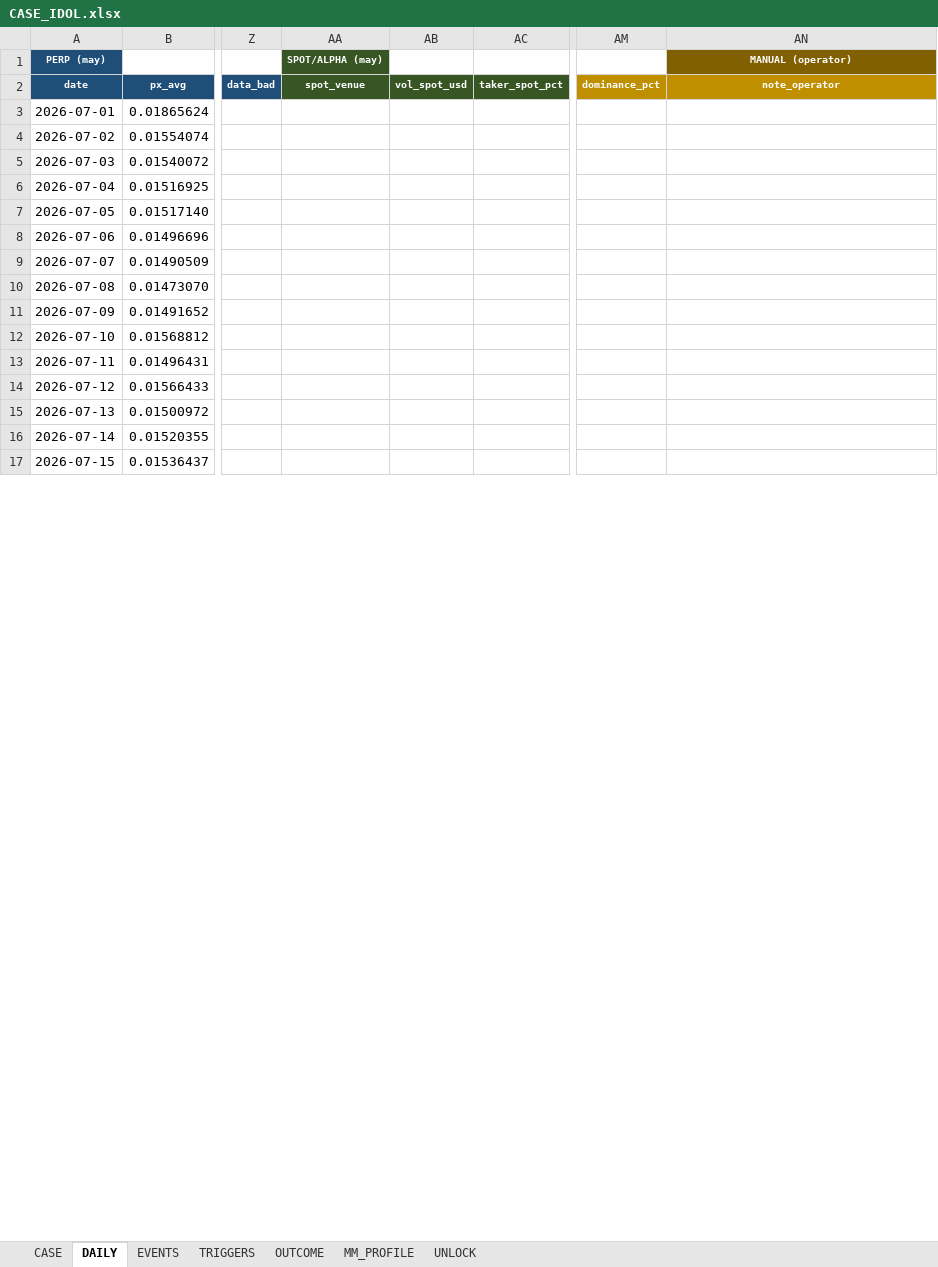
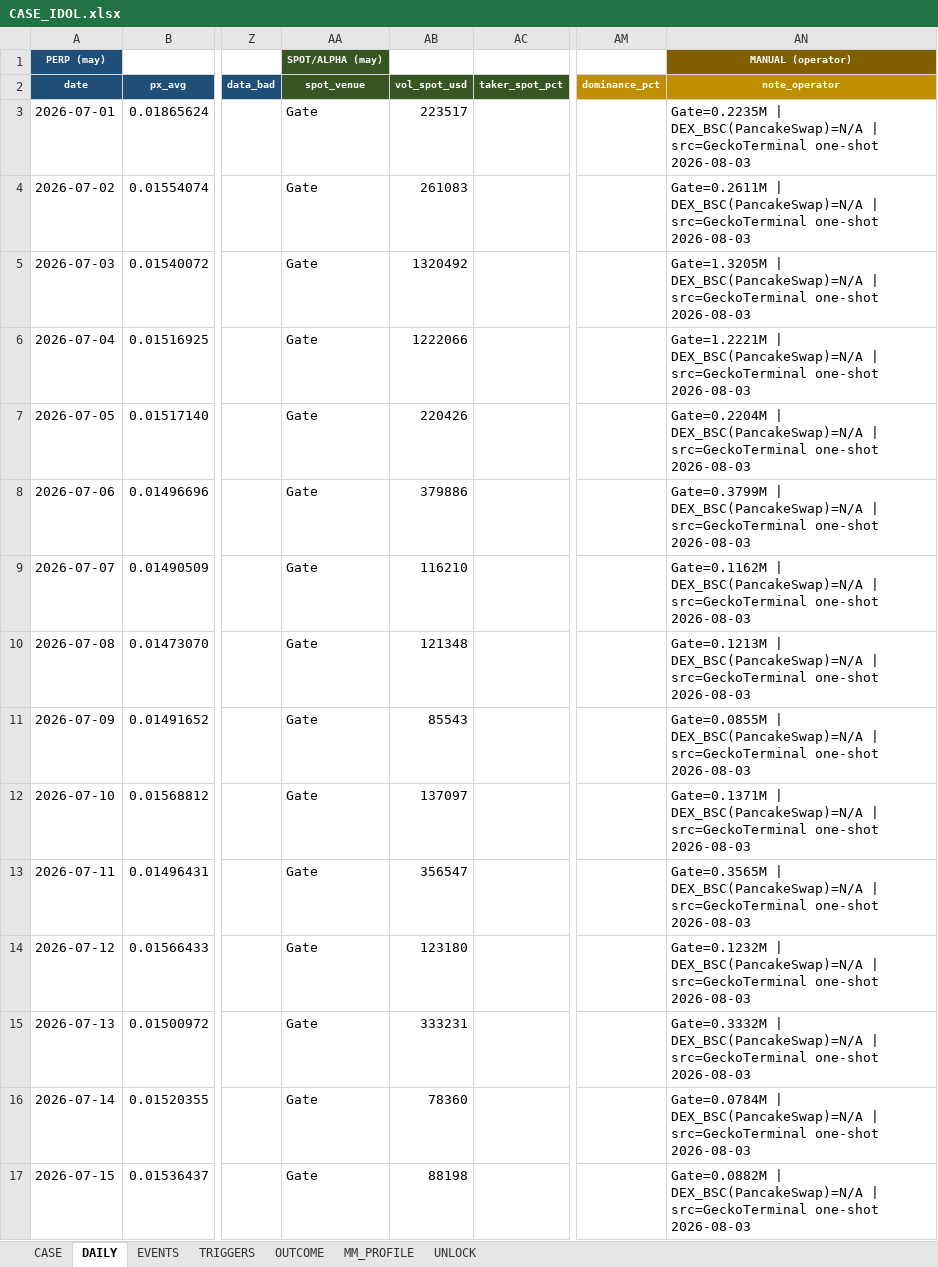
Before and after one commit to Tienbui228/whale_data, an Excel workbook: docs/case_files/CASE_IDOL.xlsx, sheet DAILY, drawn as a sheet; only a part is shown, gaps mark what is left out; values as stored, in another font and other column widths than the file's, no borders; the diff covers the shown part only; the diff names each change by its address in the sheet, - before the commit and + after, or states it on an @@ line.

```diff
--- a/docs/case_files/CASE_IDOL.xlsx (sheet DAILY)
+++ b/docs/case_files/CASE_IDOL.xlsx (sheet DAILY)
-AA3:AA17 (spot_venue): (empty)
+AA3:AA17 (spot_venue): Gate
-AB3 (vol_spot_usd): (empty)
+AB3 (vol_spot_usd): 223517
-AN3 (note_operator): (empty)
+AN3 (note_operator): Gate=0.2235M | DEX_BSC(PancakeSwap)=N/A | src=GeckoTerminal one-shot 2026-08-03
-AB4 (vol_spot_usd): (empty)
+AB4 (vol_spot_usd): 261083
-AN4 (note_operator): (empty)
+AN4 (note_operator): Gate=0.2611M | DEX_BSC(PancakeSwap)=N/A | src=GeckoTerminal one-shot 2026-08-03
-AB5 (vol_spot_usd): (empty)
+AB5 (vol_spot_usd): 1320492
-AN5 (note_operator): (empty)
+AN5 (note_operator): Gate=1.3205M | DEX_BSC(PancakeSwap)=N/A | src=GeckoTerminal one-shot 2026-08-03
-AB6 (vol_spot_usd): (empty)
+AB6 (vol_spot_usd): 1222066
-AN6 (note_operator): (empty)
+AN6 (note_operator): Gate=1.2221M | DEX_BSC(PancakeSwap)=N/A | src=GeckoTerminal one-shot 2026-08-03
-AB7 (vol_spot_usd): (empty)
+AB7 (vol_spot_usd): 220426
-AN7 (note_operator): (empty)
+AN7 (note_operator): Gate=0.2204M | DEX_BSC(PancakeSwap)=N/A | src=GeckoTerminal one-shot 2026-08-03
-AB8 (vol_spot_usd): (empty)
+AB8 (vol_spot_usd): 379886
-AN8 (note_operator): (empty)
+AN8 (note_operator): Gate=0.3799M | DEX_BSC(PancakeSwap)=N/A | src=GeckoTerminal one-shot 2026-08-03
-AB9 (vol_spot_usd): (empty)
+AB9 (vol_spot_usd): 116210
-AN9 (note_operator): (empty)
+AN9 (note_operator): Gate=0.1162M | DEX_BSC(PancakeSwap)=N/A | src=GeckoTerminal one-shot 2026-08-03
-AB10 (vol_spot_usd): (empty)
+AB10 (vol_spot_usd): 121348
-AN10 (note_operator): (empty)
+AN10 (note_operator): Gate=0.1213M | DEX_BSC(PancakeSwap)=N/A | src=GeckoTerminal one-shot 2026-08-03
-AB11 (vol_spot_usd): (empty)
+AB11 (vol_spot_usd): 85543
-AN11 (note_operator): (empty)
+AN11 (note_operator): Gate=0.0855M | DEX_BSC(PancakeSwap)=N/A | src=GeckoTerminal one-shot 2026-08-03
-AB12 (vol_spot_usd): (empty)
+AB12 (vol_spot_usd): 137097
-AN12 (note_operator): (empty)
+AN12 (note_operator): Gate=0.1371M | DEX_BSC(PancakeSwap)=N/A | src=GeckoTerminal one-shot 2026-08-03
-AB13 (vol_spot_usd): (empty)
+AB13 (vol_spot_usd): 356547
-AN13 (note_operator): (empty)
+AN13 (note_operator): Gate=0.3565M | DEX_BSC(PancakeSwap)=N/A | src=GeckoTerminal one-shot 2026-08-03
-AB14 (vol_spot_usd): (empty)
+AB14 (vol_spot_usd): 123180
-AN14 (note_operator): (empty)
+AN14 (note_operator): Gate=0.1232M | DEX_BSC(PancakeSwap)=N/A | src=GeckoTerminal one-shot 2026-08-03
-AB15 (vol_spot_usd): (empty)
+AB15 (vol_spot_usd): 333231
-AN15 (note_operator): (empty)
+AN15 (note_operator): Gate=0.3332M | DEX_BSC(PancakeSwap)=N/A | src=GeckoTerminal one-shot 2026-08-03
-AB16 (vol_spot_usd): (empty)
+AB16 (vol_spot_usd): 78360
-AN16 (note_operator): (empty)
+AN16 (note_operator): Gate=0.0784M | DEX_BSC(PancakeSwap)=N/A | src=GeckoTerminal one-shot 2026-08-03
-AB17 (vol_spot_usd): (empty)
+AB17 (vol_spot_usd): 88198
-AN17 (note_operator): (empty)
+AN17 (note_operator): Gate=0.0882M | DEX_BSC(PancakeSwap)=N/A | src=GeckoTerminal one-shot 2026-08-03
```
Also changed, not shown: 45 edited cells elsewhere in this sheet, sheet UNLOCK, sheet EVENTS, sheet CASE, 9 other files.
